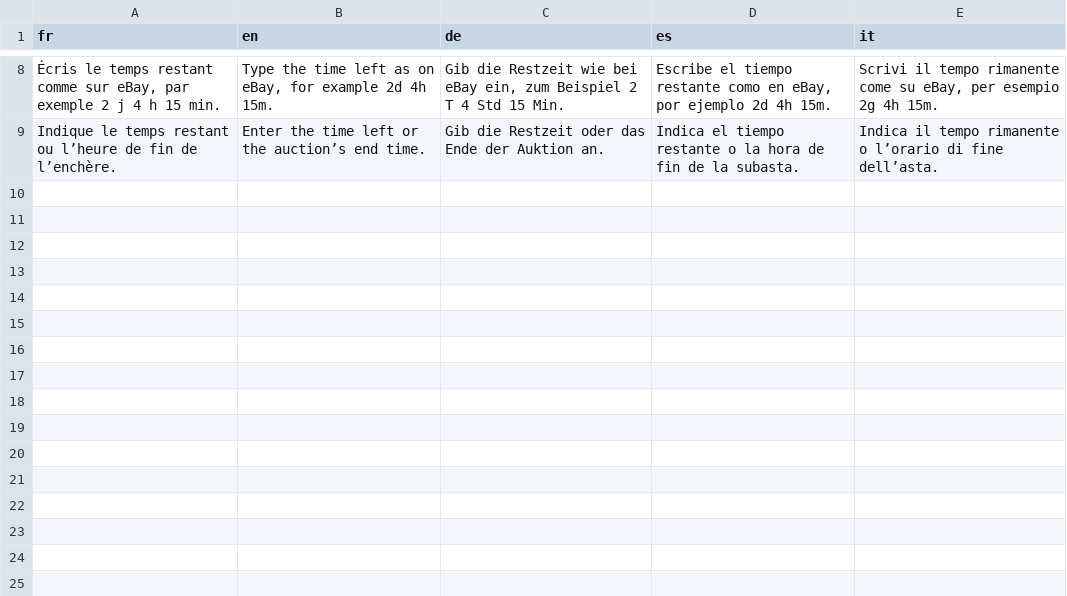
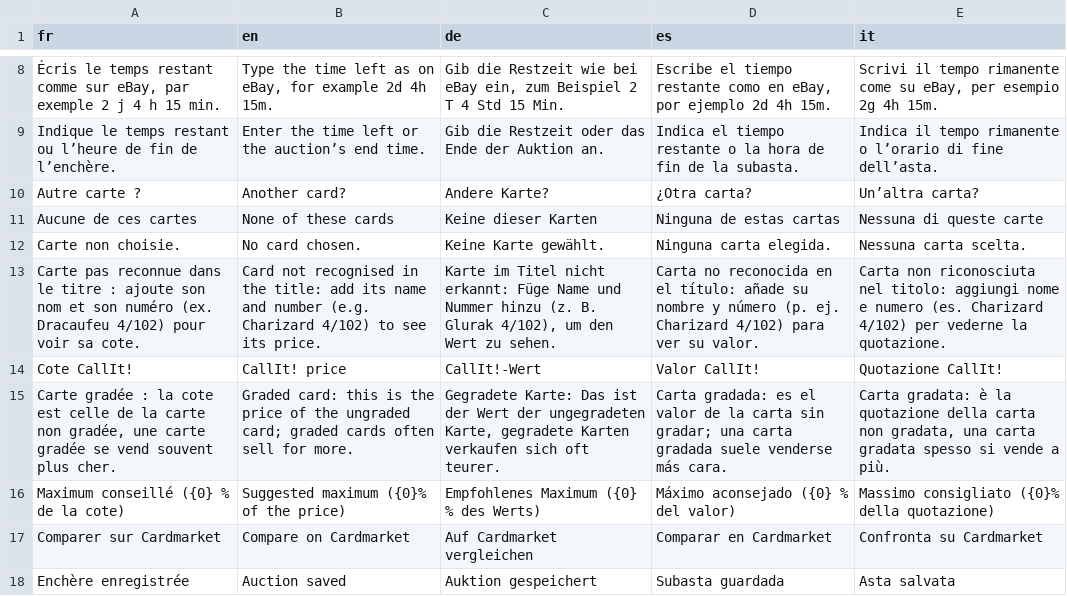
Before and after one commit to blevdosmiles/callit, a TSV file: i18n/textes-encheres-partage.tsv, drawn as a sheet; only a part is shown, gaps mark what is left out; the diff names each change by its address in the sheet, - before the commit and + after, or states it on an @@ line.

```diff
--- a/i18n/textes-encheres-partage.tsv
+++ b/i18n/textes-encheres-partage.tsv
+row 10: Autre carte ? | Another card? | Andere Karte? | ¿Otra carta? | Un’altra carta?
+row 11: Aucune de ces cartes | None of these cards | Keine dieser Karten | Ninguna de estas cartas | Nessuna di queste carte
+row 12: Carte non choisie. | No card chosen. | Keine Karte gewählt. | Ninguna carta elegida. | Nessuna carta scelta.
+row 13: Carte pas reconnue dans le titre : ajoute son nom et son numéro (ex. Dracaufeu 4/102) pour voir sa cote. | Card not recognised in the title: add its name and number (e.g. Charizard 4/102) to see its price. | Karte im Titel nicht erkannt: Füge Name und Nummer hinzu (z. B. Glurak 4/102), um den Wert zu sehen. | Carta no reconocida en el título: añade su nombre y número (p. ej. Charizard 4/102) para ver su valor. | Carta non riconosciuta nel titolo: aggiungi nome e numero (es. Charizard 4/102) per vederne la quotazione.
+row 14: Cote CallIt! | CallIt! price | CallIt!-Wert | Valor CallIt! | Quotazione CallIt!
+row 15: Carte gradée : la cote est celle de la carte non gradée, une carte gradée se vend souvent plus cher. | Graded card: this is the price of the ungraded card; graded cards often sell for more. | Gegradete Karte: Das ist der Wert der ungegradeten Karte, gegradete Karten verkaufen sich oft teurer. | Carta gradada: es el valor de la carta sin gradar; una carta gradada suele venderse más cara. | Carta gradata: è la quotazione della carta non gradata, una carta gradata spesso si vende a più.
+row 16: Maximum conseillé ({0} % de la cote) | Suggested maximum ({0}% of the price) | Empfohlenes Maximum ({0} % des Werts) | Máximo aconsejado ({0} % del valor) | Massimo consigliato ({0}% della quotazione)
+row 17: Comparer sur Cardmarket | Compare on Cardmarket | Auf Cardmarket vergleichen | Comparar en Cardmarket | Confronta su Cardmarket
+row 18: Enchère enregistrée | Auction saved | Auktion gespeichert | Subasta guardada | Asta salvata
```
Also changed, not shown: 7 other files.
